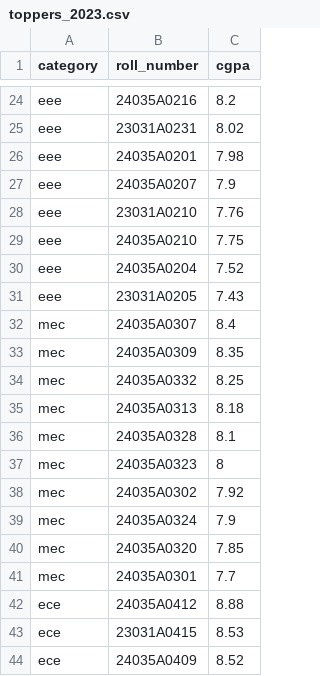
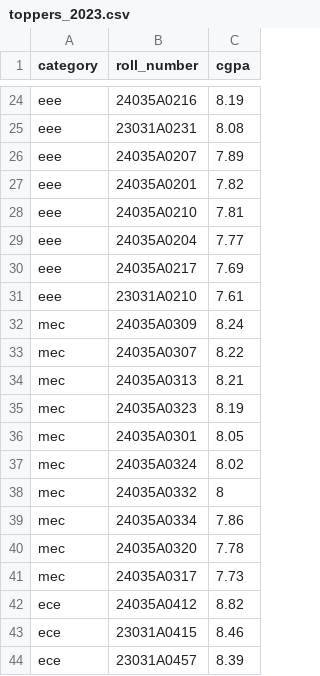
Before and after one commit to rsrsp21/StudentResultPortal-1, a CSV file: data/toppers_2023.csv, drawn as a sheet; only a part is shown, gaps mark what is left out; removed rows and columns are numbered as before the commit, all else as after; the diff covers the shown part only; the diff names each change by its address in the sheet, - before the commit and + after, or states it on an @@ line.

```diff
--- a/data/toppers_2023.csv
+++ b/data/toppers_2023.csv
-C24 (cgpa): 8.2
+C24 (cgpa): 8.19
-C25 (cgpa): 8.02
+C25 (cgpa): 8.08
-row 26: eee | 24035A0201 | 7.98
-C26 (cgpa): 7.9
+C26 (cgpa): 7.89
-B27 (roll_number): 23031A0210
+B27 (roll_number): 24035A0201
-C27 (cgpa): 7.76
+C27 (cgpa): 7.82
-C28 (cgpa): 7.75
+C28 (cgpa): 7.81
-C29 (cgpa): 7.52
+C29 (cgpa): 7.77
+row 30: eee | 24035A0217 | 7.69
-B31 (roll_number): 23031A0205
+B31 (roll_number): 23031A0210
-C31 (cgpa): 7.43
+C31 (cgpa): 7.61
+row 32: mec | 24035A0309 | 8.24
-C33 (cgpa): 8.4
+C33 (cgpa): 8.22
-B34 (roll_number): 24035A0309
+B34 (roll_number): 24035A0313
-C34 (cgpa): 8.35
+C34 (cgpa): 8.21
-B35 (roll_number): 24035A0332
+B35 (roll_number): 24035A0323
-C35 (cgpa): 8.25
+C35 (cgpa): 8.19
-B36 (roll_number): 24035A0313
+B36 (roll_number): 24035A0301
-C36 (cgpa): 8.18
+C36 (cgpa): 8.05
-B37 (roll_number): 24035A0328
+B37 (roll_number): 24035A0324
-C37 (cgpa): 8.1
+C37 (cgpa): 8.02
-B38 (roll_number): 24035A0323
+B38 (roll_number): 24035A0332
-row 38: mec | 24035A0302 | 7.92
-B39 (roll_number): 24035A0324
+B39 (roll_number): 24035A0334
-C39 (cgpa): 7.9
+C39 (cgpa): 7.86
-C40 (cgpa): 7.85
+C40 (cgpa): 7.78
-B41 (roll_number): 24035A0301
+B41 (roll_number): 24035A0317
-C41 (cgpa): 7.7
+C41 (cgpa): 7.73
-C42 (cgpa): 8.88
+C42 (cgpa): 8.82
-C43 (cgpa): 8.53
+C43 (cgpa): 8.46
-B44 (roll_number): 24035A0409
+B44 (roll_number): 23031A0457
-C44 (cgpa): 8.52
+C44 (cgpa): 8.39
```
Also changed, not shown: 3 added rows, 3 removed rows and 52 edited cells elsewhere in this file, data/cgpa_data_2023.csv, 5 other files.
